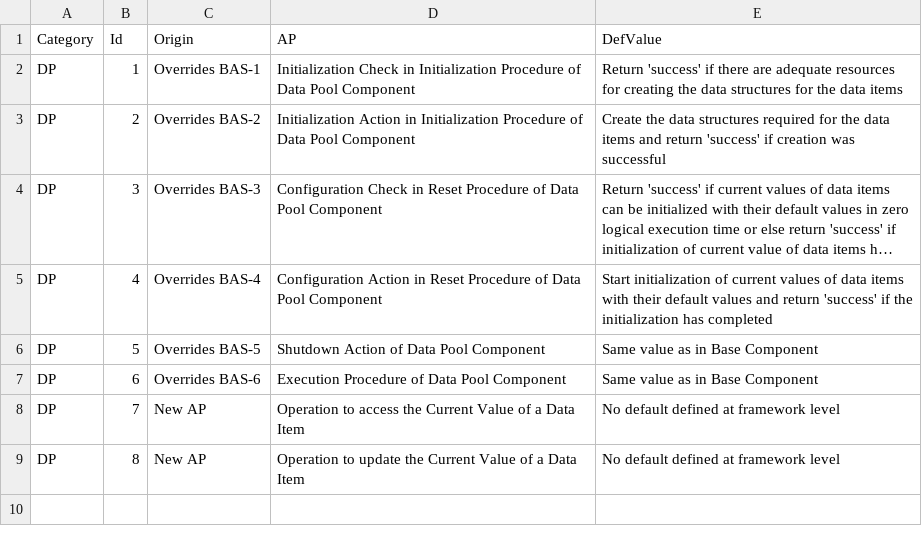
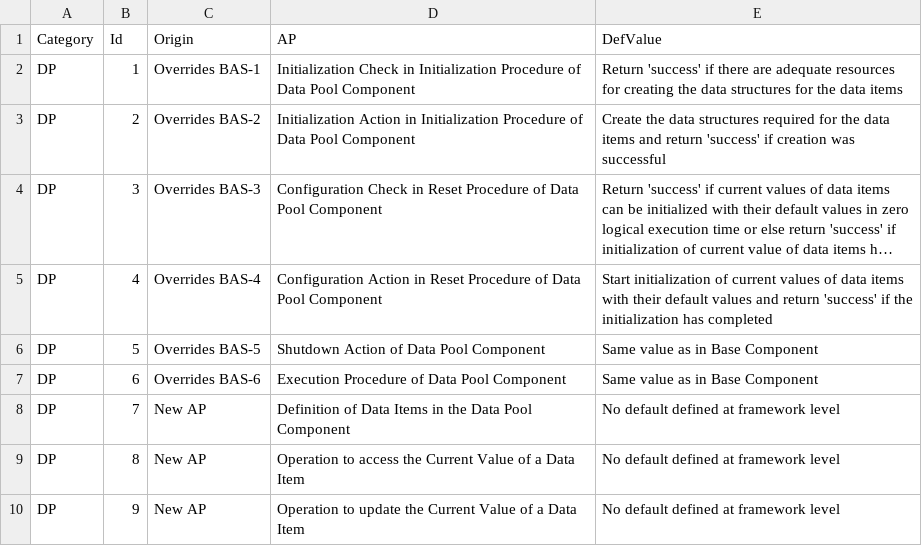
Before and after one commit to pnp-software/cordetfw, a CSV file: doc/pus/PusExtensionAP.csv, drawn as a sheet; long unchanged cells end in ….

Commit message:
On-going preparation of PUS Extension Spec

```diff
--- a/doc/pus/PusExtensionAP.csv
+++ b/doc/pus/PusExtensionAP.csv
@@ -7,3 +7,4 @@ DP,5,Overrides BAS-5,Shutdown Action of Data Pool Component,Same value as in Bas
 DP,6,Overrides BAS-6,Execution Procedure of Data Pool Component,Same value as in Base Component
-DP,7,New AP,Operation to access the Current Value of a Data Item,No default defined at framework level
-DP,8,New AP,Operation to update the Current Value of a Data Item,No default defined at framework level
+DP,7,New AP,Definition of Data Items in the Data Pool Component,No default defined at framework level
+DP,8,New AP,Operation to access the Current Value of a Data Item,No default defined at framework level
+DP,9,New AP,Operation to update the Current Value of a Data Item,No default defined at framework level
```
Also changed, not shown: 2 other files.
